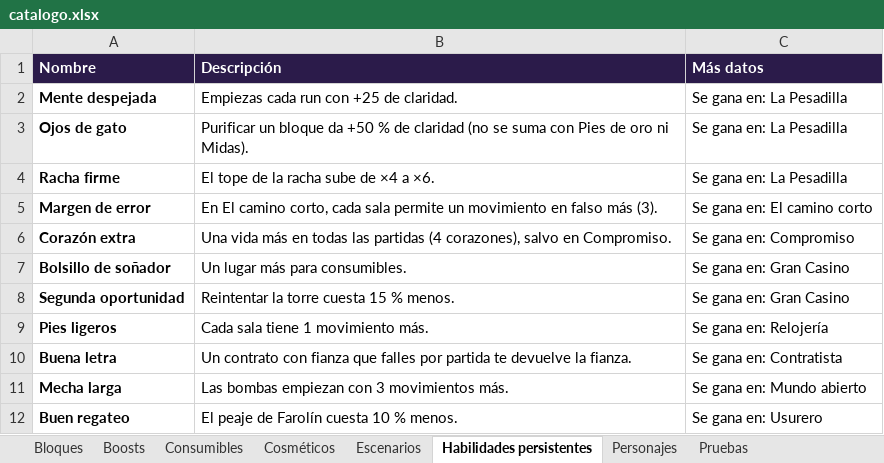
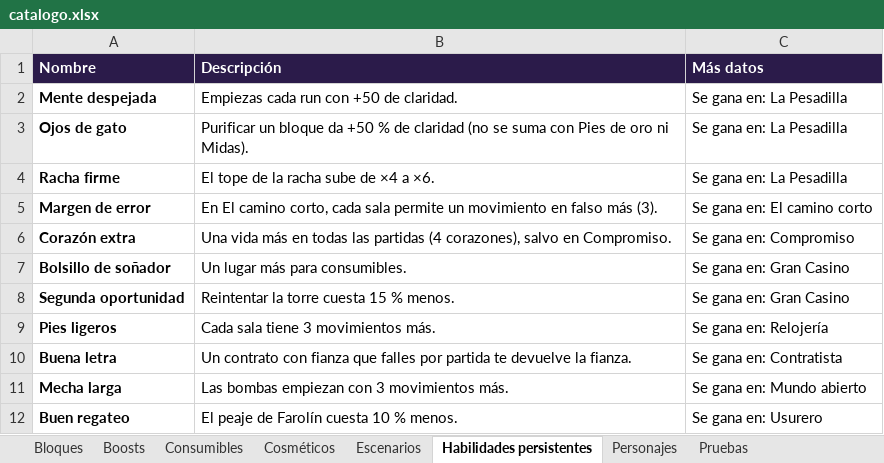
Before and after one commit to dante-sinesi/lucid-stakes, an Excel workbook: docs/catalogo.xlsx, sheet Habilidades persistentes, drawn as a sheet; values as stored, in another font and other column widths than the file's, no borders; the diff names each change by its address in the sheet, - before the commit and + after, or states it on an @@ line.

```diff
--- a/docs/catalogo.xlsx (sheet Habilidades persistentes)
+++ b/docs/catalogo.xlsx (sheet Habilidades persistentes)
-B2 (Descripción): Empiezas cada run con +25 de claridad.
+B2 (Descripción): Empiezas cada run con +50 de claridad.
-B9 (Descripción): Cada sala tiene 1 movimiento más.
+B9 (Descripción): Cada sala tiene 3 movimientos más.
```
Also changed, not shown: sheet Boosts, 10 other files.
